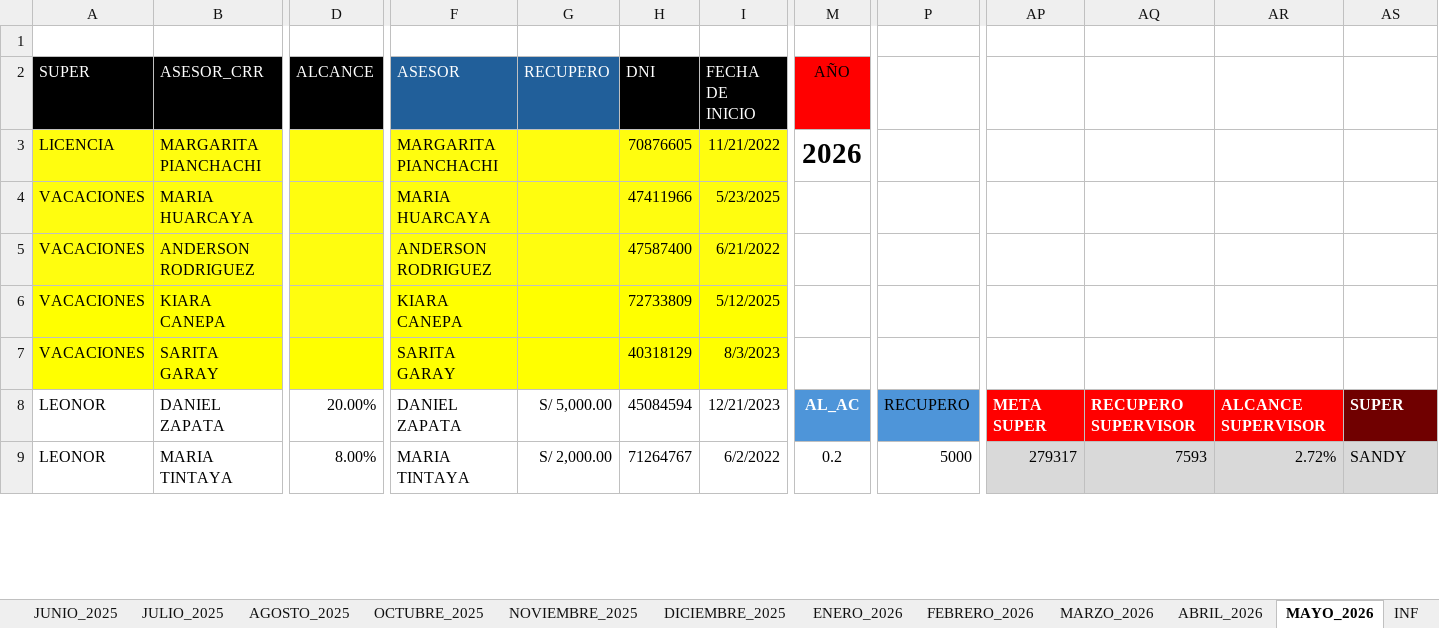
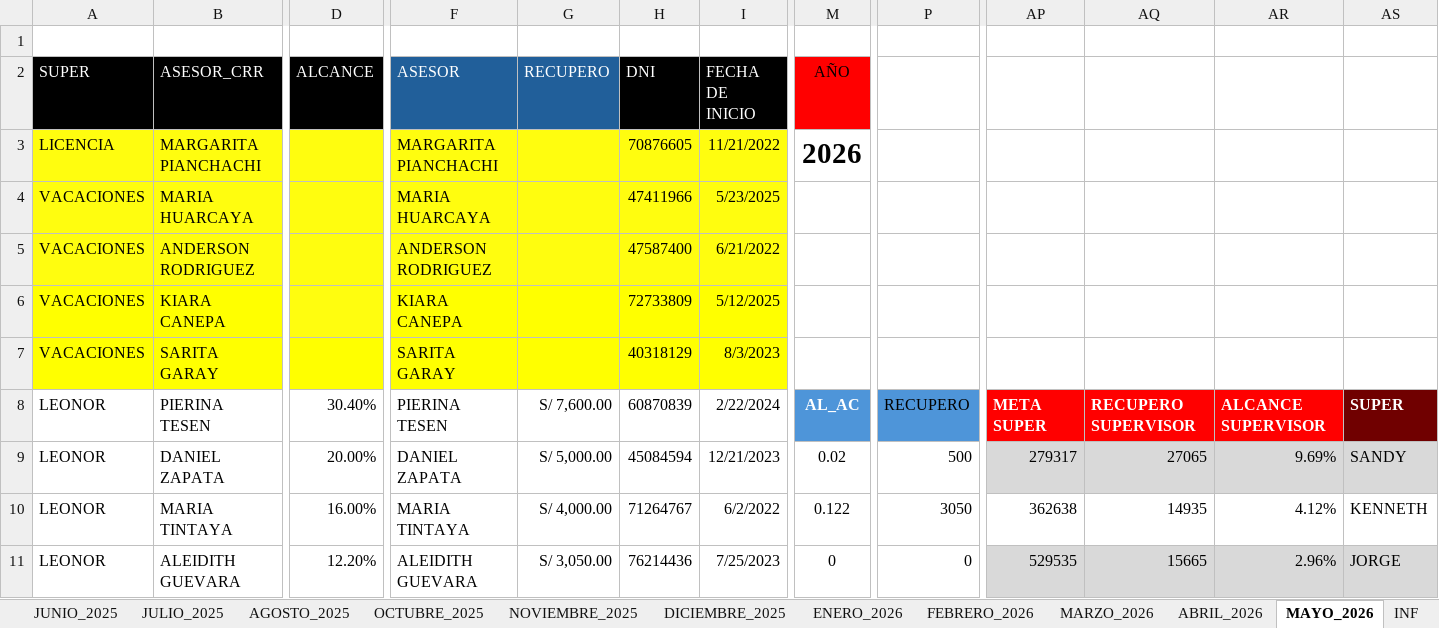
Before and after one commit to jvasquez98/Ranking, an Excel workbook: CS_AVANCE DE ASESORES.xlsx, sheet MAYO_2026, drawn as a sheet; only a part is shown, gaps mark what is left out; values as stored, in another font and other column widths than the file's, no borders; conditional formats and table styles not drawn; addresses are those after the commit; rows hold the shown columns only; the diff covers the shown part only; the diff names each change by its address in the sheet, - before the commit and + after, or states it on an @@ line.

```diff
--- a/CS_AVANCE DE ASESORES.xlsx (sheet MAYO_2026)
+++ b/CS_AVANCE DE ASESORES.xlsx (sheet MAYO_2026)
-B8 (ASESOR_CRR): DANIEL ZAPATA
+B8 (ASESOR_CRR): PIERINA TESEN
-D8 (ALCANCE): 20.00%
+D8 (ALCANCE): 30.40%
-F8 (ASESOR): DANIEL ZAPATA
+F8 (ASESOR): PIERINA TESEN
-G8 (RECUPERO): S/ 5,000.00
+G8 (RECUPERO): S/ 7,600.00
-H8 (DNI): 45084594
+H8 (DNI): 60870839
-I8 (FECHA DE INICIO): 12/21/2023
+I8 (FECHA DE INICIO): 2/22/2024
+row 9: LEONOR | DANIEL ZAPATA | 20.00% | DANIEL ZAPATA | S/ 5,000.00 | 45084594 | 12/21/2023 | 0.02 | 500 | 279317 | 27065 | 9.69% | SANDY
-D10 (ALCANCE): 8.00%
+D10 (ALCANCE): 16.00%
-G10 (RECUPERO): S/ 2,000.00
+G10 (RECUPERO): S/ 4,000.00
-M10 (AÑO): 0.2
+M10 (AÑO): 0.122
-P10: 5000
+P10: 3050
-AP10: 279317
+AP10: 362638
-AP10:AS10 fill: #D9D9D9
+AP10:AS10 fill: none
-AQ10: 7593
+AQ10: 14935
-AR10: 2.72%
+AR10: 4.12%
-AS10: SANDY
+AS10: KENNETH
+row 11: LEONOR | ALEIDITH GUEVARA | 12.20% | ALEIDITH GUEVARA | S/ 3,050.00 | 76214436 | 7/25/2023 | 0 | 0 | 529535 | 15665 | 2.96% | JORGE
```
Also changed, not shown: 6 added rows, 8 removed rows, 241 edited cells and cell formats elsewhere in this sheet, sheet DIM, sheet METAS, formulas that keep their value, 3 other files.
